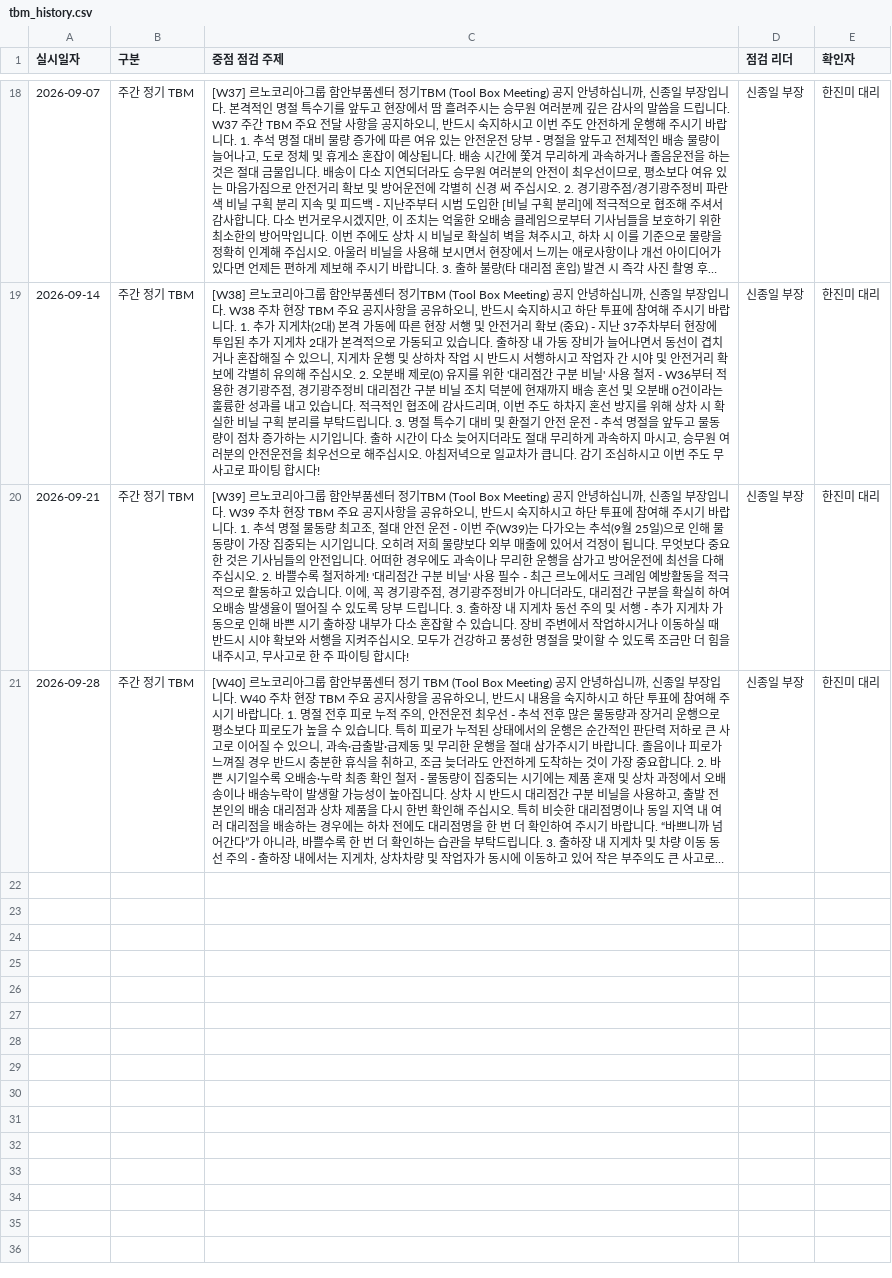
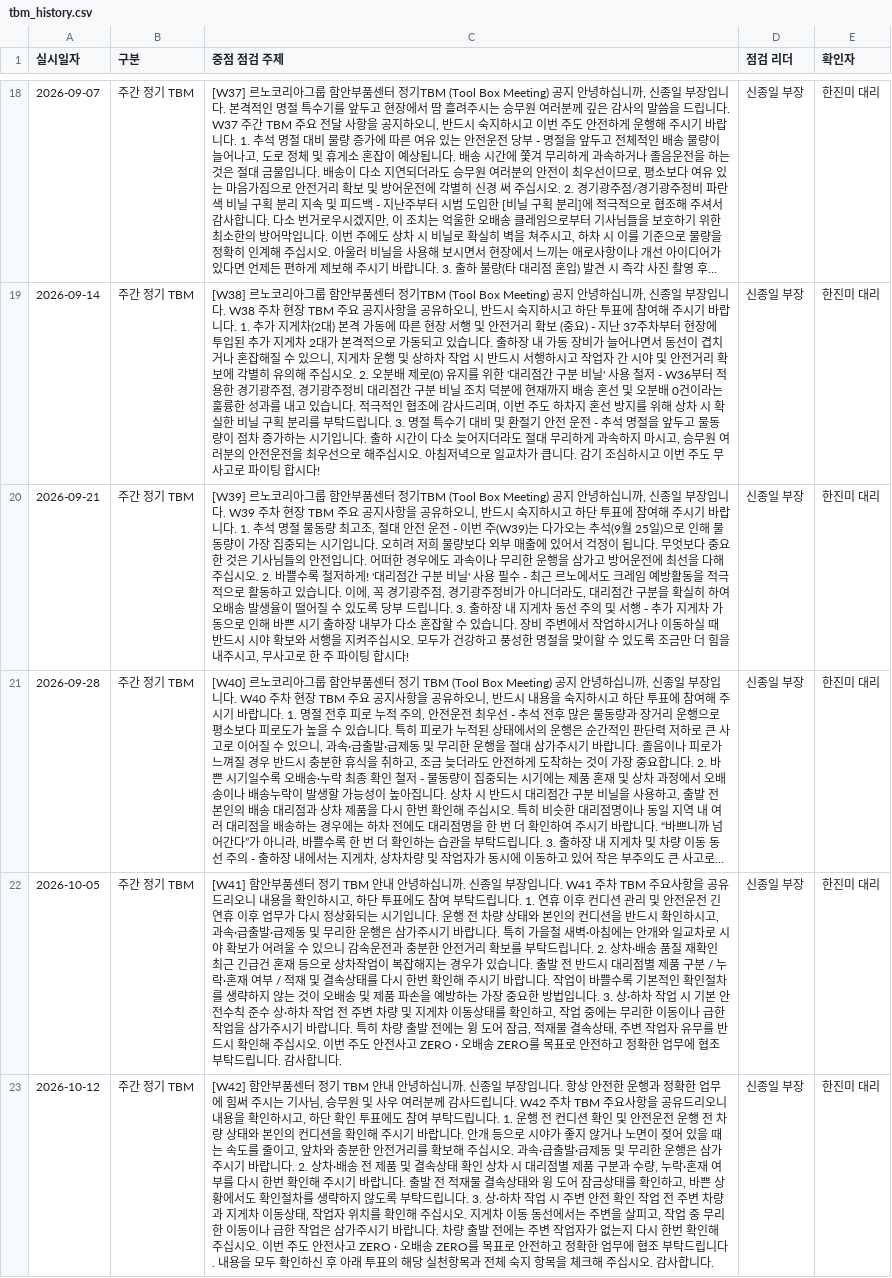
Before and after one commit to jongil3877-lgtm/haman-dashboard, a CSV file: tbm_history.csv, drawn as a sheet; only a part is shown, gaps mark what is left out; long unchanged cells end in …; the diff names each change by its address in the sheet, - before the commit and + after, or states it on an @@ line.

Commit message:
Add W41 and W42 TBM notices

```diff
--- a/tbm_history.csv
+++ b/tbm_history.csv
+row 22: 2026-10-05 | 주간 정기 TBM | [W41] 함안부품센터 정기 TBM 안내 안녕하십니까. 신종일 부장입니다. W41 주차 TBM 주요사항을 공유드리오니 내용을 확인하시고, 하단 투표에도 참여 부탁드립니다. 1. 연휴 이후 컨디션 관리 및 안전운전 긴 연휴 이후 업무가 다시 정상화되는 시기입니다. 운행 전 차량 상태와 본인의 컨디션을 반드시 확인하시고, 과속·급출발·급제동 및 무리한 운행은 삼가주시기 바랍니다. 특히 가을철 새벽·아침에는 안개와 일교차로 시야 확보가 어려울 수 있으니 감속운전과 충분한 안전거리 확보를 부탁드립니다. 2. 상차·배송 품질 재확인 최근 긴급건 혼재 등으로 상차작업이 복잡해지는 경우가 있습니다. 출발 전 반드시 대리점별 제품 구분 / 누락·혼재 여부 / 적재 및 결속상태를 다시 한번 확인해 주시기 바랍니다. 작업이 바쁠수록 기본적인 확인절차를 생략하지 않는 것이 오배송 및 제품 파손을 예방하는 가장 중요한 방법입니다. 3. 상·하차 작업 시 기본 안전수칙 준수 상·하차 작업 전 주변 차량 및 지게차 이동상태를 확인하고, 작업 중에는 무리한 이동이나 급한 작업을 삼가주시기 바랍니다. 특히 차량 출발 전에는 윙 도어 잠금, 적재물 결속상태, 주변 작업자 유무를 반드시 확인해 주십시오. 이번 주도 안전사고 ZERO · 오배송 ZERO를 목표로 안전하고 정확한 업무에 협조 부탁드립니다. 감사합니다. | 신종일 부장 | 한진미 대리
+row 23: 2026-10-12 | 주간 정기 TBM | [W42] 함안부품센터 정기 TBM 안내 안녕하십니까. 신종일 부장입니다. 항상 안전한 운행과 정확한 업무에 힘써 주시는 기사님, 승무원 및 사우 여러분께 감사드립니다. W42 주차 TBM 주요사항을 공유드리오니 내용을 확인하시고, 하단 확인 투표에도 참여 부탁드립니다. 1. 운행 전 컨디션 확인 및 안전운전 운행 전 차량 상태와 본인의 컨디션을 확인해 주시기 바랍니다. 안개 등으로 시야가 좋지 않거나 노면이 젖어 있을 때는 속도를 줄이고, 앞차와 충분한 안전거리를 확보해 주십시오. 과속·급출발·급제동 및 무리한 운행은 삼가주시기 바랍니다. 2. 상차·배송 전 제품 및 결속상태 확인 상차 시 대리점별 제품 구분과 수량, 누락·혼재 여부를 다시 한번 확인해 주시기 바랍니다. 출발 전 적재물 결속상태와 윙 도어 잠금상태를 확인하고, 바쁜 상황에서도 확인절차를 생략하지 않도록 부탁드립니다. 3. 상·하차 작업 시 주변 안전 확인 작업 전 주변 차량과 지게차 이동상태, 작업자 위치를 확인해 주십시오. 지게차 이동 동선에서는 주변을 살피고, 작업 중 무리한 이동이나 급한 작업은 삼가주시기 바랍니다. 차량 출발 전에는 주변 작업자가 없는지 다시 한번 확인해 주십시오. 이번 주도 안전사고 ZERO · 오배송 ZERO를 목표로 안전하고 정확한 업무에 협조 부탁드립니다. 내용을 모두 확인하신 후 아래 투표의 해당 실천항목과 전체 숙지 항목을 체크해 주십시오. 감사합니다. | 신종일 부장 | 한진미 대리
```
